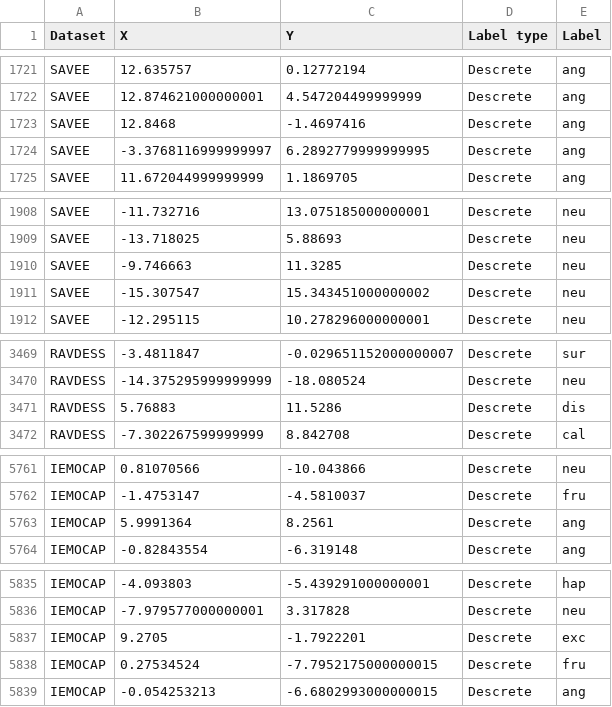
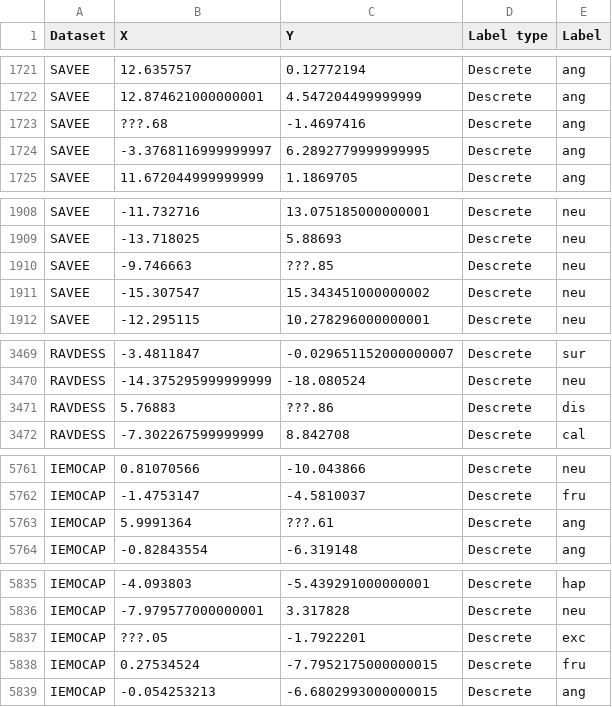
Before and after one commit to iamryabinov/SER_SVM_KNN, a CSV file: tsne_results.csv, drawn as a sheet; only a part is shown, gaps mark what is left out; the diff covers the shown part only.

```diff
--- a/tsne_results.csv
+++ b/tsne_results.csv
@@ -1722,3 +1722,3 @@ SAVEE;12.635757;0.12772194;Descrete;ang
 SAVEE;12.874621000000001;4.547204499999999;Descrete;ang
-SAVEE;12.8468;-1.4697416;Descrete;ang
+SAVEE;???.68;-1.4697416;Descrete;ang
 SAVEE;-3.3768116999999997;6.2892779999999995;Descrete;ang
@@ -1909,3 +1909,3 @@ SAVEE;-11.732716;13.075185000000001;Descrete;neu
 SAVEE;-13.718025;5.88693;Descrete;neu
-SAVEE;-9.746663;11.3285;Descrete;neu
+SAVEE;-9.746663;???.85;Descrete;neu
 SAVEE;-15.307547;15.343451000000002;Descrete;neu
@@ -3470,3 +3470,3 @@ RAVDESS;-3.4811847;-0.029651152000000007;Descrete;sur
 RAVDESS;-14.375295999999999;-18.080524;Descrete;neu
-RAVDESS;5.76883;11.5286;Descrete;dis
+RAVDESS;5.76883;???.86;Descrete;dis
 RAVDESS;-7.302267599999999;8.842708;Descrete;cal
@@ -5762,3 +5762,3 @@ IEMOCAP;0.81070566;-10.043866;Descrete;neu
 IEMOCAP;-1.4753147;-4.5810037;Descrete;fru
-IEMOCAP;5.9991364;8.2561;Descrete;ang
+IEMOCAP;5.9991364;???.61;Descrete;ang
 IEMOCAP;-0.82843554;-6.319148;Descrete;ang
@@ -5836,3 +5836,3 @@ IEMOCAP;-4.093803;-5.439291000000001;Descrete;hap
 IEMOCAP;-7.979577000000001;3.317828;Descrete;neu
-IEMOCAP;9.2705;-1.7922201;Descrete;exc
+IEMOCAP;???.05;-1.7922201;Descrete;exc
 IEMOCAP;0.27534524;-7.7952175000000015;Descrete;fru
```
Also changed, not shown: 11 edited cells elsewhere in this file, 5 other files.
